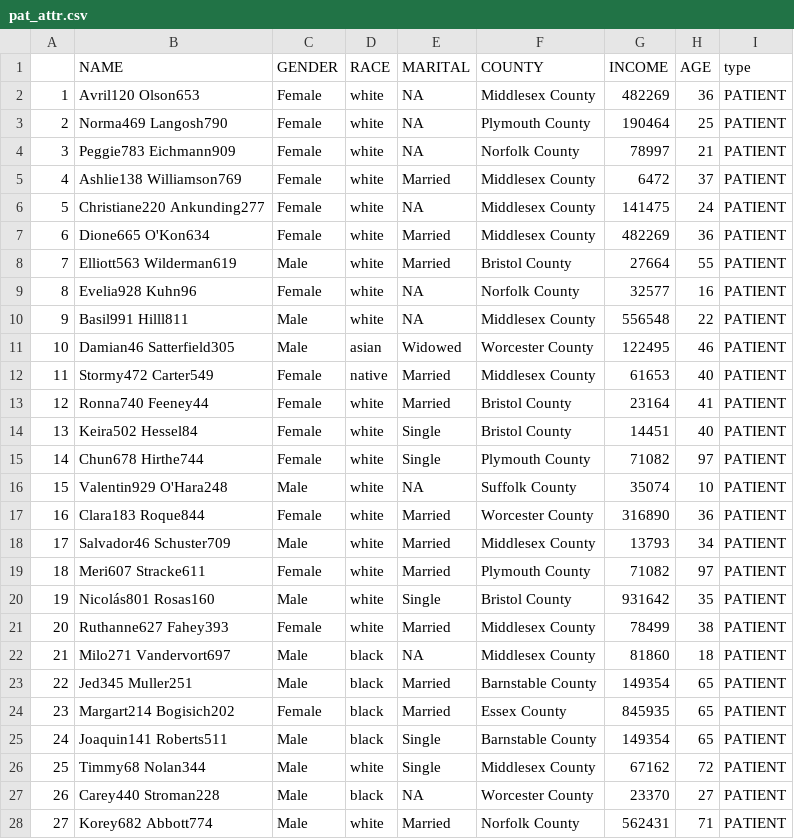
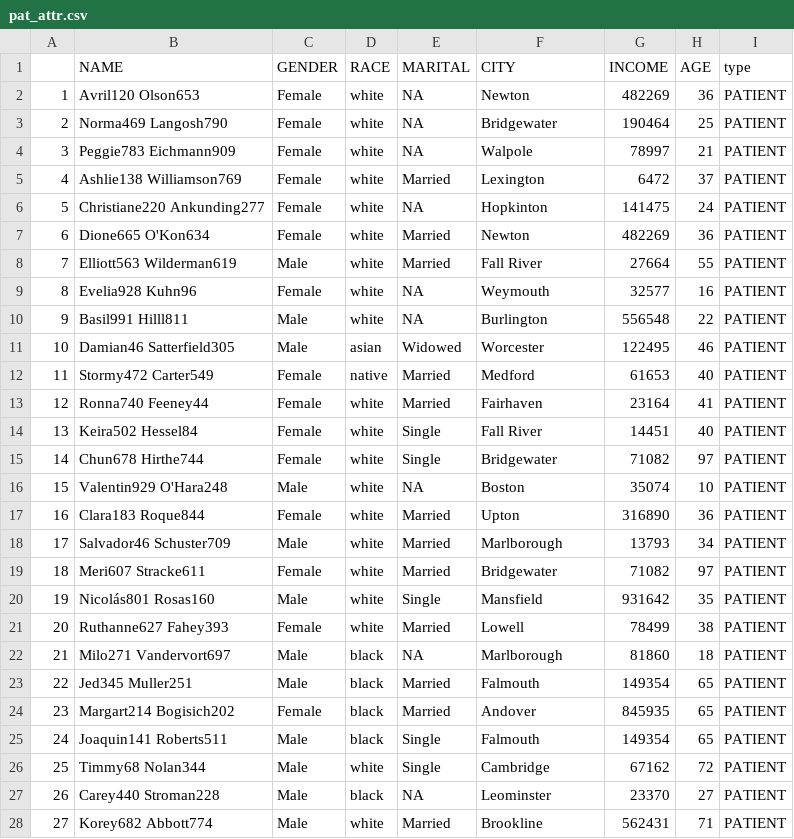
Before and after one commit to duffysueellen/Personal_Blog, a CSV file: posts/Post_One/post1_data/pat_attr.csv, drawn as a sheet; only a part is shown; the diff covers the shown part only.

```diff
--- a/posts/Post_One/post1_data/pat_attr.csv
+++ b/posts/Post_One/post1_data/pat_attr.csv
@@ -1,28 +1,28 @@
-"","NAME","GENDER","RACE","MARITAL","COUNTY","INCOME","AGE","type"
-"1","Avril120 Olson653","Female","white",NA,"Middlesex County",482269,36,"PATIENT"
-"2","Norma469 Langosh790","Female","white",NA,"Plymouth County",190464,25,"PATIENT"
-"3","Peggie783 Eichmann909","Female","white",NA,"Norfolk County",78997,21,"PATIENT"
-"4","Ashlie138 Williamson769","Female","white","Married","Middlesex County",6472,37,"PATIENT"
-"5","Christiane220 Ankunding277","Female","white",NA,"Middlesex County",141475,24,"PATIENT"
-"6","Dione665 O'Kon634","Female","white","Married","Middlesex County",482269,36,"PATIENT"
-"7","Elliott563 Wilderman619","Male","white","Married","Bristol County",27664,55,"PATIENT"
-"8","Evelia928 Kuhn96","Female","white",NA,"Norfolk County",32577,16,"PATIENT"
-"9","Basil991 Hilll811","Male","white",NA,"Middlesex County",556548,22,"PATIENT"
-"10","Damian46 Satterfield305","Male","asian","Widowed","Worcester County",122495,46,"PATIENT"
-"11","Stormy472 Carter549","Female","native","Married","Middlesex County",61653,40,"PATIENT"
-"12","Ronna740 Feeney44","Female","white","Married","Bristol County",23164,41,"PATIENT"
-"13","Keira502 Hessel84","Female","white","Single","Bristol County",14451,40,"PATIENT"
-"14","Chun678 Hirthe744","Female","white","Single","Plymouth County",71082,97,"PATIENT"
-"15","Valentin929 O'Hara248","Male","white",NA,"Suffolk County",35074,10,"PATIENT"
-"16","Clara183 Roque844","Female","white","Married","Worcester County",316890,36,"PATIENT"
-"17","Salvador46 Schuster709","Male","white","Married","Middlesex County",13793,34,"PATIENT"
-"18","Meri607 Stracke611","Female","white","Married","Plymouth County",71082,97,"PATIENT"
-"19","Nicolás801 Rosas160","Male","white","Single","Bristol County",931642,35,"PATIENT"
-"20","Ruthanne627 Fahey393","Female","white","Married","Middlesex County",78499,38,"PATIENT"
-"21","Milo271 Vandervort697","Male","black",NA,"Middlesex County",81860,18,"PATIENT"
-"22","Jed345 Muller251","Male","black","Married","Barnstable County",149354,65,"PATIENT"
-"23","Margart214 Bogisich202","Female","black","Married","Essex County",845935,65,"PATIENT"
-"24","Joaquin141 Roberts511","Male","black","Single","Barnstable County",149354,65,"PATIENT"
-"25","Timmy68 Nolan344","Male","white","Single","Middlesex County",67162,72,"PATIENT"
-"26","Carey440 Stroman228","Male","black",NA,"Worcester County",23370,27,"PATIENT"
-"27","Korey682 Abbott774","Male","white","Married","Norfolk County",562431,71,"PATIENT"
+"","NAME","GENDER","RACE","MARITAL","CITY","INCOME","AGE","type"
+"1","Avril120 Olson653","Female","white",NA,"Newton",482269,36,"PATIENT"
+"2","Norma469 Langosh790","Female","white",NA,"Bridgewater",190464,25,"PATIENT"
+"3","Peggie783 Eichmann909","Female","white",NA,"Walpole",78997,21,"PATIENT"
+"4","Ashlie138 Williamson769","Female","white","Married","Lexington",6472,37,"PATIENT"
+"5","Christiane220 Ankunding277","Female","white",NA,"Hopkinton",141475,24,"PATIENT"
+"6","Dione665 O'Kon634","Female","white","Married","Newton",482269,36,"PATIENT"
+"7","Elliott563 Wilderman619","Male","white","Married","Fall River",27664,55,"PATIENT"
+"8","Evelia928 Kuhn96","Female","white",NA,"Weymouth",32577,16,"PATIENT"
+"9","Basil991 Hilll811","Male","white",NA,"Burlington",556548,22,"PATIENT"
+"10","Damian46 Satterfield305","Male","asian","Widowed","Worcester",122495,46,"PATIENT"
+"11","Stormy472 Carter549","Female","native","Married","Medford",61653,40,"PATIENT"
+"12","Ronna740 Feeney44","Female","white","Married","Fairhaven",23164,41,"PATIENT"
+"13","Keira502 Hessel84","Female","white","Single","Fall River",14451,40,"PATIENT"
+"14","Chun678 Hirthe744","Female","white","Single","Bridgewater",71082,97,"PATIENT"
+"15","Valentin929 O'Hara248","Male","white",NA,"Boston",35074,10,"PATIENT"
+"16","Clara183 Roque844","Female","white","Married","Upton",316890,36,"PATIENT"
+"17","Salvador46 Schuster709","Male","white","Married","Marlborough",13793,34,"PATIENT"
+"18","Meri607 Stracke611","Female","white","Married","Bridgewater",71082,97,"PATIENT"
+"19","Nicolás801 Rosas160","Male","white","Single","Mansfield",931642,35,"PATIENT"
+"20","Ruthanne627 Fahey393","Female","white","Married","Lowell",78499,38,"PATIENT"
+"21","Milo271 Vandervort697","Male","black",NA,"Marlborough",81860,18,"PATIENT"
+"22","Jed345 Muller251","Male","black","Married","Falmouth",149354,65,"PATIENT"
+"23","Margart214 Bogisich202","Female","black","Married","Andover",845935,65,"PATIENT"
+"24","Joaquin141 Roberts511","Male","black","Single","Falmouth",149354,65,"PATIENT"
+"25","Timmy68 Nolan344","Male","white","Single","Cambridge",67162,72,"PATIENT"
+"26","Carey440 Stroman228","Male","black",NA,"Leominster",23370,27,"PATIENT"
+"27","Korey682 Abbott774","Male","white","Married","Brookline",562431,71,"PATIENT"
```
Also changed, not shown: 94 edited cells elsewhere in this file, posts/Post_One/post1_data/attribute_list.csv, posts/Post_One/post1_data/pro_attr.csv, 9 other files.
